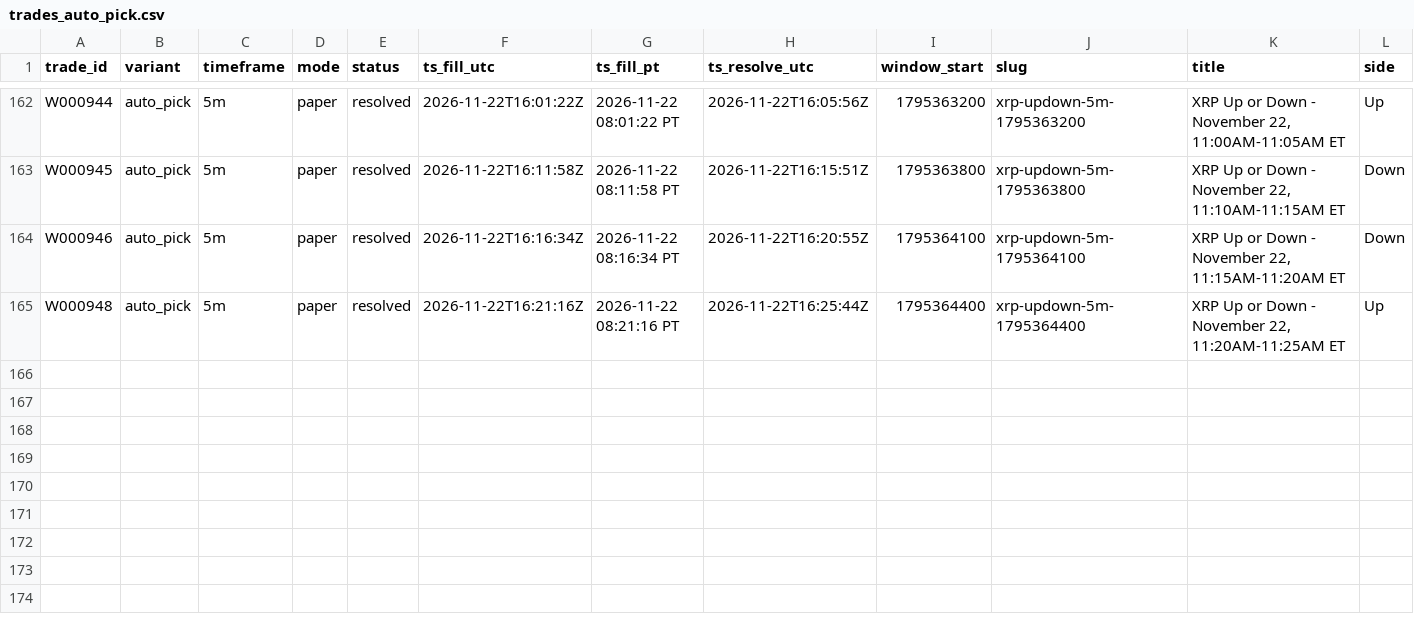
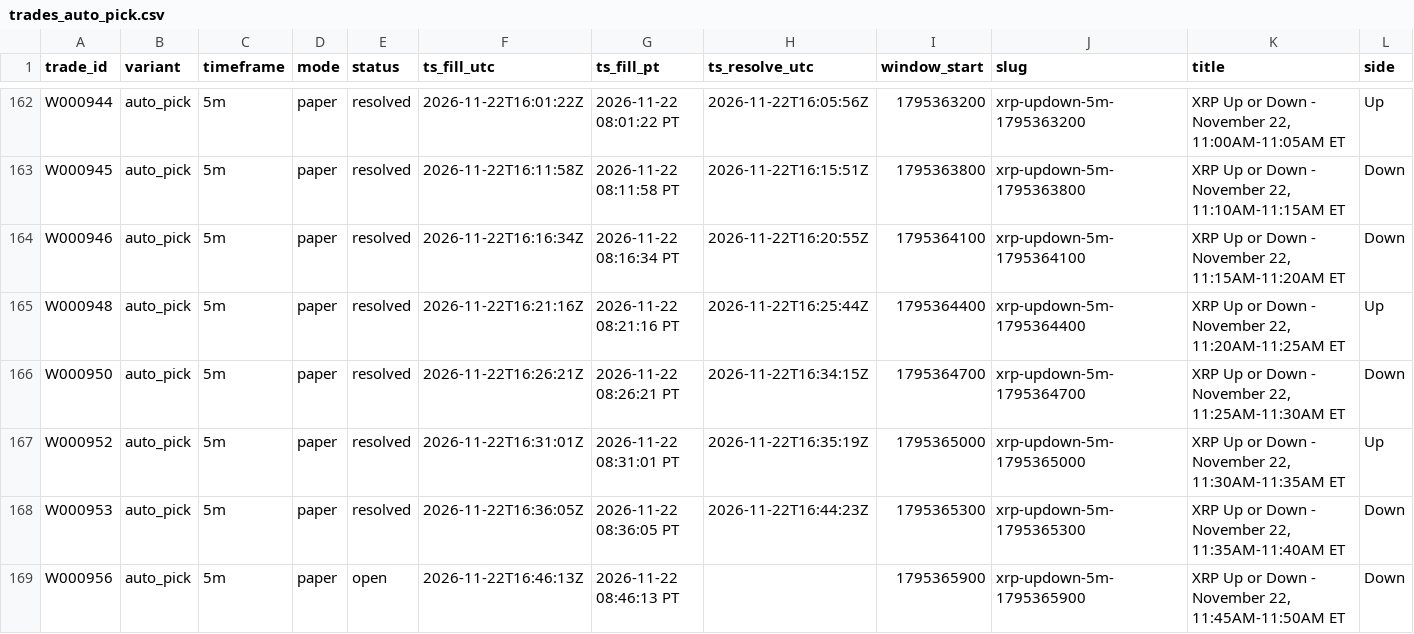
Before and after one commit to michaeldeuchar-dotcom/xrp-paper-bot, a CSV file: data/week1/trades_auto_pick.csv, drawn as a sheet; only a part is shown, gaps mark what is left out; rows hold the shown columns only; the diff names each change by its address in the sheet, - before the commit and + after, or states it on an @@ line.

```diff
--- a/data/week1/trades_auto_pick.csv
+++ b/data/week1/trades_auto_pick.csv
+row 166: W000950 | auto_pick | 5m | paper | resolved | 2026-11-22T16:26:21Z | 2026-11-22 08:26:21 PT | 2026-11-22T16:34:15Z | 1795364700 | xrp-updown-5m-1795364700 | XRP Up or Down - November 22, 11:25AM-11:30AM ET | Down
+row 167: W000952 | auto_pick | 5m | paper | resolved | 2026-11-22T16:31:01Z | 2026-11-22 08:31:01 PT | 2026-11-22T16:35:19Z | 1795365000 | xrp-updown-5m-1795365000 | XRP Up or Down - November 22, 11:30AM-11:35AM ET | Up
+row 168: W000953 | auto_pick | 5m | paper | resolved | 2026-11-22T16:36:05Z | 2026-11-22 08:36:05 PT | 2026-11-22T16:44:23Z | 1795365300 | xrp-updown-5m-1795365300 | XRP Up or Down - November 22, 11:35AM-11:40AM ET | Down
+row 169: W000956 | auto_pick | 5m | paper | open | 2026-11-22T16:46:13Z | 2026-11-22 08:46:13 PT |  | 1795365900 | xrp-updown-5m-1795365900 | XRP Up or Down - November 22, 11:45AM-11:50AM ET | Down
```
Also changed, not shown: data/week1/trades_down_ride.csv, data/week1/trades_model_lead.csv, 7 other files.
